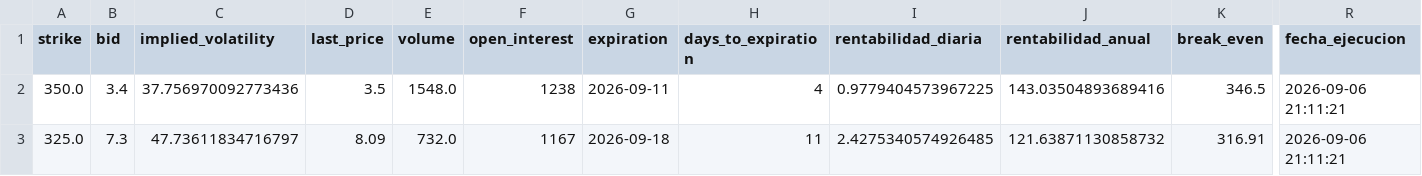
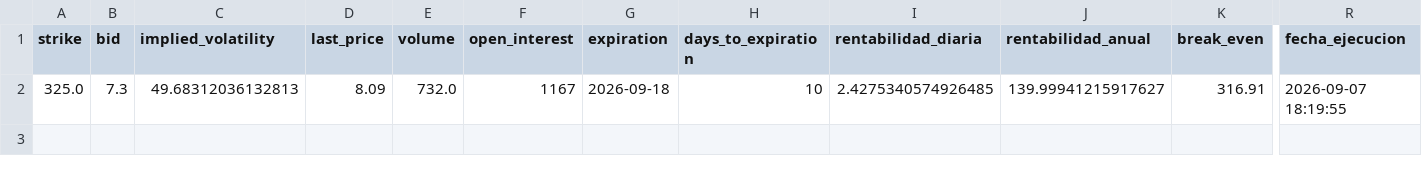
Before and after one commit to rubenm1906/short-put-openai, a CSV file: storage/Top 10 Nasdap_resultados.csv, drawn as a sheet; only a part is shown, gaps mark what is left out; removed rows and columns are numbered as before the commit, all else as after; rows hold the shown columns only; the diff names each change by its address in the sheet, - before the commit and + after, or states it on an @@ line.

Commit message:
Update resultados diarios

```diff
--- a/storage/Top 10 Nasdap_resultados.csv
+++ b/storage/Top 10 Nasdap_resultados.csv
-row 2: 350.0 | 3.4 | 37.756970092773436 | 3.5 | 1548.0 | 1238 | 2026-09-11 | 4 | 0.9779404573967225 | 143.03504893689416 | 346.5 | 2026-09-06 21:11:21
-C2 (implied_volatility): 47.73611834716797
+C2 (implied_volatility): 49.68312036132813
-H2 (days_to_expiration): 11
+H2 (days_to_expiration): 10
-J2 (rentabilidad_anual): 121.63871130858732
+J2 (rentabilidad_anual): 139.99941215917627
-R2 (fecha_ejecucion): 2026-09-06 21:11:21
+R2 (fecha_ejecucion): 2026-09-07 18:19:55
```
Also changed, not shown: storage/7_Magnificas_resultados.csv, storage/Shortlist_ruben_resultados.csv, 11 other files.
